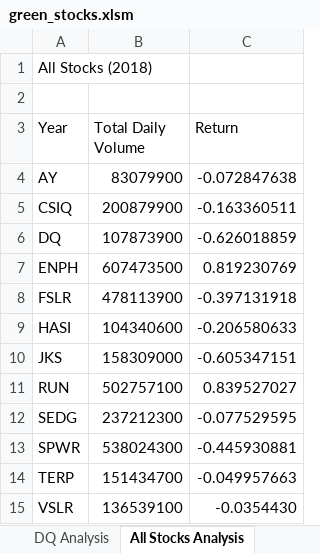
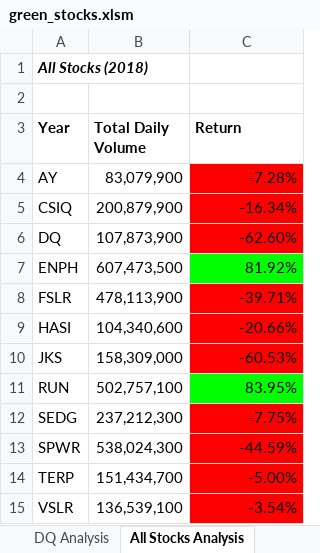
Before and after one commit to alyssamaestringer/stock-analysis, an Excel workbook: green_stocks.xlsm, sheet All Stocks Analysis, drawn as a sheet; values as stored, in another font and other column widths than the file's, no borders; the diff names each change by its address in the sheet, - before the commit and + after, or states it on an @@ line.

Commit message:
Formatting and conditionals with red and green cells

```diff
--- a/green_stocks.xlsm (sheet All Stocks Analysis)
+++ b/green_stocks.xlsm (sheet All Stocks Analysis)
@@ A1 bold: off → on, italic: off → on @@
-A3:C3 bold: off
+A3:C3 bold: on
-B4 (Total Daily Volume): 83079900
+B4 (Total Daily Volume): 83,079,900
-C4 (Return): -0.072847638
+C4 (Return): -7.28%
-C4:C6 fill: none
+C4:C6 fill: #FF0000
-B5 (Total Daily Volume): 200879900
+B5 (Total Daily Volume): 200,879,900
-C5 (Return): -0.163360511
+C5 (Return): -16.34%
-B6 (Total Daily Volume): 107873900
+B6 (Total Daily Volume): 107,873,900
-C6 (Return): -0.626018859
+C6 (Return): -62.60%
-B7 (Total Daily Volume): 607473500
+B7 (Total Daily Volume): 607,473,500
-C7 (Return): 0.819230769
+C7 (Return): 81.92%
-C7 fill: none
+C7 fill: #00FF00
-B8 (Total Daily Volume): 478113900
+B8 (Total Daily Volume): 478,113,900
-C8 (Return): -0.397131918
+C8 (Return): -39.71%
-C8:C10 fill: none
+C8:C10 fill: #FF0000
-B9 (Total Daily Volume): 104340600
+B9 (Total Daily Volume): 104,340,600
-C9 (Return): -0.206580633
+C9 (Return): -20.66%
-B10 (Total Daily Volume): 158309000
+B10 (Total Daily Volume): 158,309,000
-C10 (Return): -0.605347151
+C10 (Return): -60.53%
-B11 (Total Daily Volume): 502757100
+B11 (Total Daily Volume): 502,757,100
-C11 (Return): 0.839527027
+C11 (Return): 83.95%
-C11 fill: none
+C11 fill: #00FF00
-B12 (Total Daily Volume): 237212300
+B12 (Total Daily Volume): 237,212,300
-C12 (Return): -0.077529595
+C12 (Return): -7.75%
-C12:C15 fill: none
+C12:C15 fill: #FF0000
-B13 (Total Daily Volume): 538024300
+B13 (Total Daily Volume): 538,024,300
-C13 (Return): -0.445930881
+C13 (Return): -44.59%
-B14 (Total Daily Volume): 151434700
+B14 (Total Daily Volume): 151,434,700
-C14 (Return): -0.049957663
+C14 (Return): -5.00%
-B15 (Total Daily Volume): 136539100
+B15 (Total Daily Volume): 136,539,100
-C15 (Return): -0.0354430
+C15 (Return): -3.54%
```
Also changed, not shown: 2 other files.
